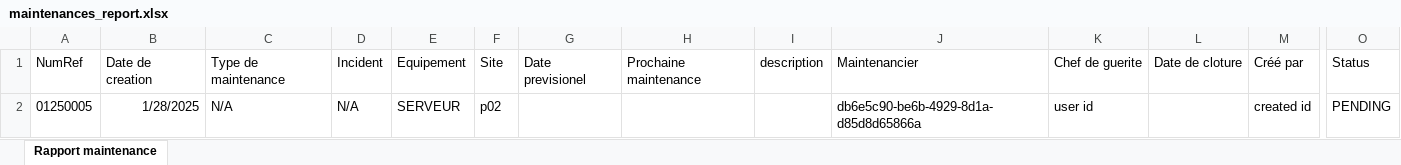
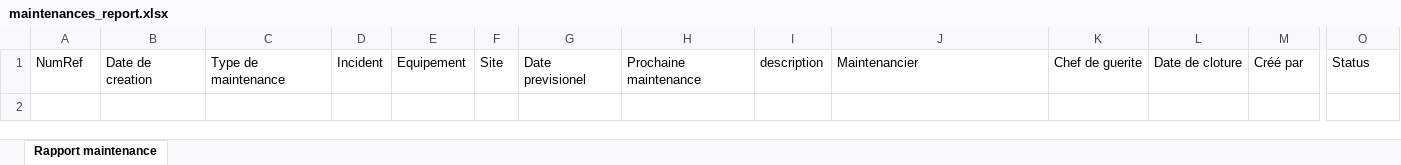
Before and after one commit to tsdcloud/Incident-Manager, an Excel workbook: exports/maintenances_report.xlsx, sheet Rapport maintenance, drawn as a sheet; only a part is shown, gaps mark what is left out; values as stored, in another font and other column widths than the file's, no borders; rows hold the shown columns only; the diff names each change by its address in the sheet, - before the commit and + after, or states it on an @@ line.

```diff
--- a/exports/maintenances_report.xlsx (sheet Rapport maintenance)
+++ b/exports/maintenances_report.xlsx (sheet Rapport maintenance)
-row 2: 01250005 | 1/28/2025 | N/A | N/A | SERVEUR | p02 |  |  |  | db6e5c90-be6b-4929-8d1a-d85d8d65866a | user id |  | created id | PENDING
```
Also changed, not shown: exports/incidents_report.xlsx, exports/off-bridges_report.xlsx, 4 other files.
